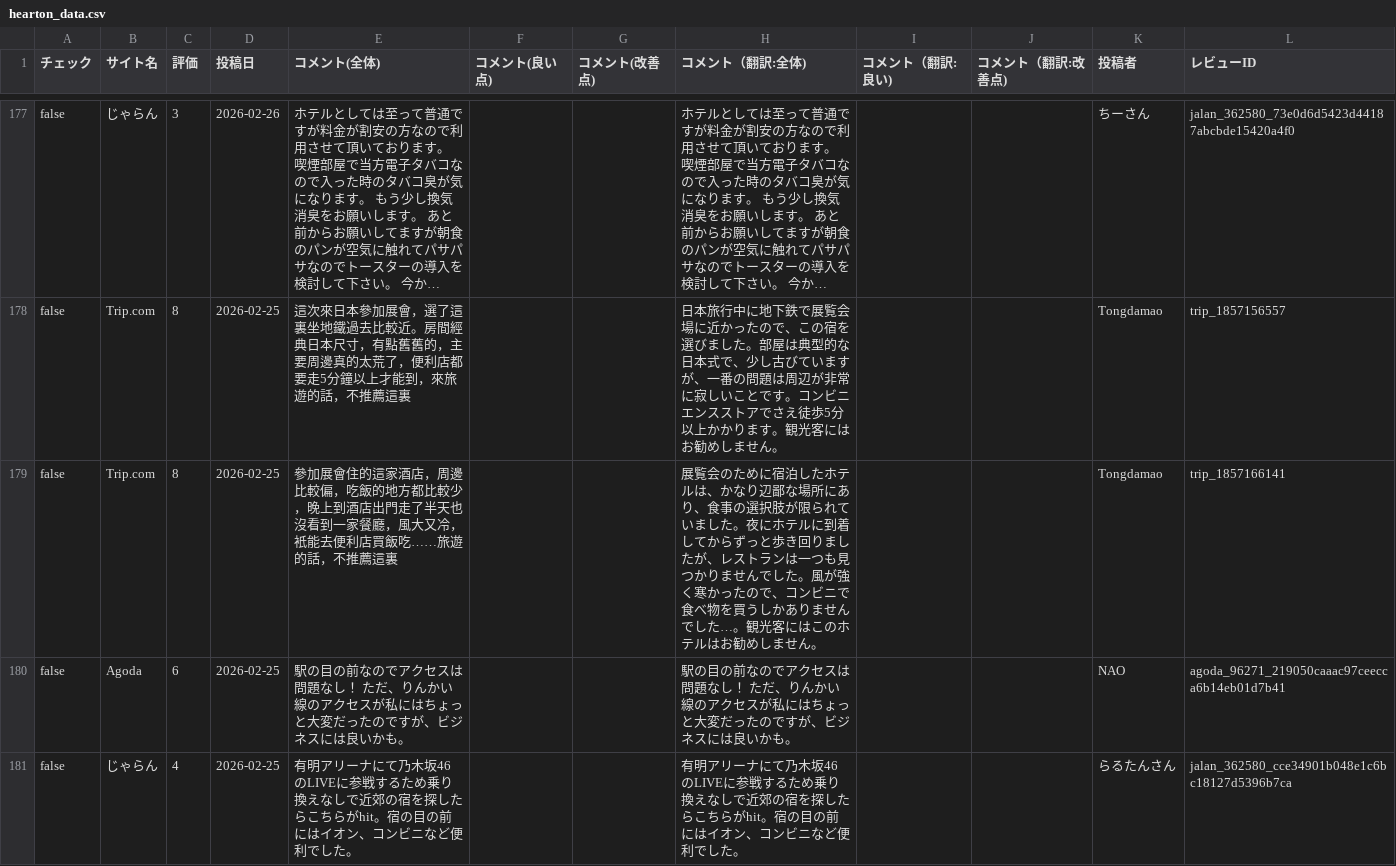
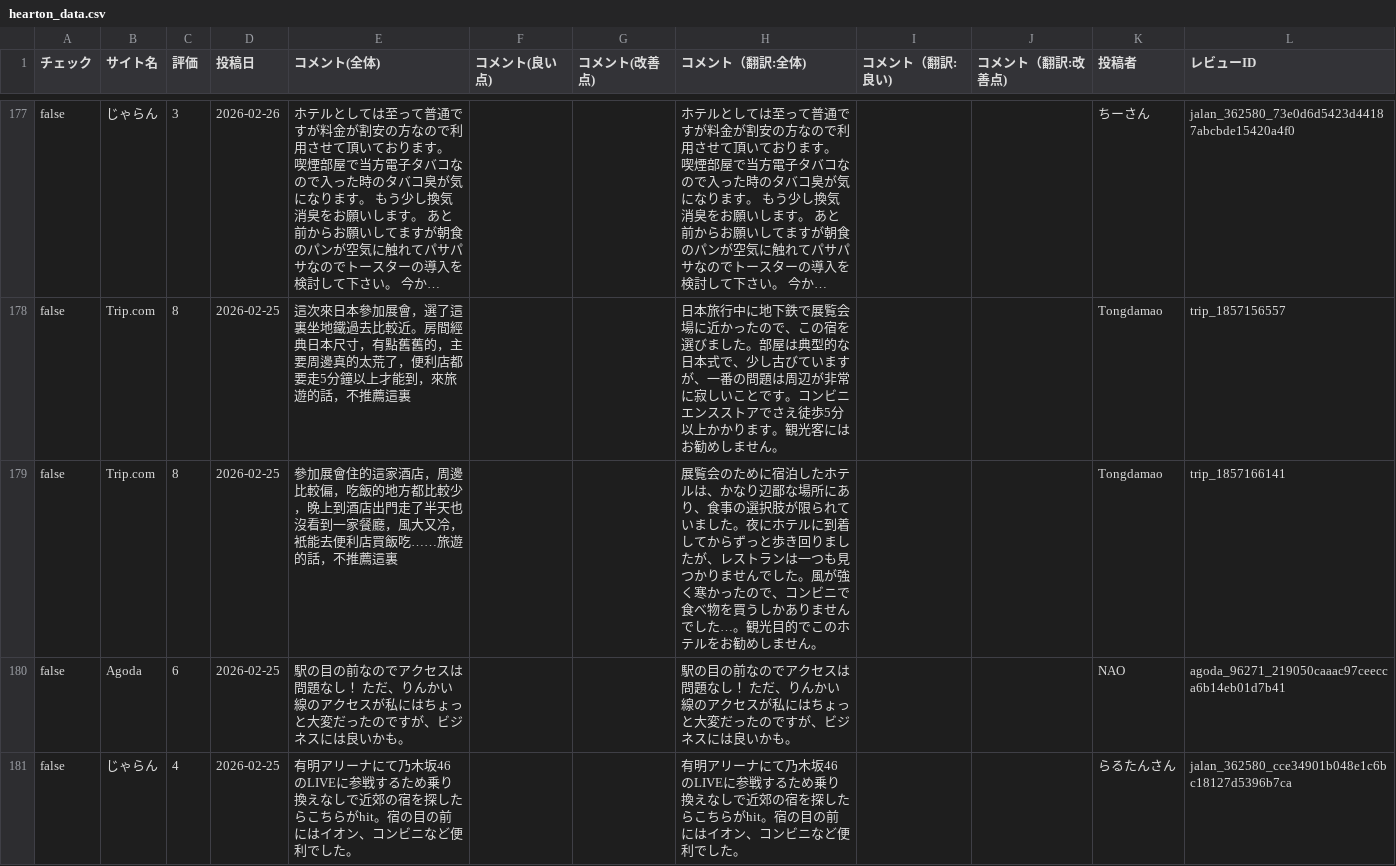
Before and after one commit to TAKAHASHIMITSUGU329/primechange-portal, a CSV file: データ/ホテル口コミデータ/hearton_data.csv, drawn as a sheet; only a part is shown, gaps mark what is left out; long unchanged cells end in …; the diff covers the shown part only; the diff names each change by its address in the sheet, - before the commit and + after, or states it on an @@ line.

```diff
--- a/データ/ホテル口コミデータ/hearton_data.csv
+++ b/データ/ホテル口コミデータ/hearton_data.csv
-H179 (コメント（翻訳:全体)): ……。観光客にはこのホテルはお勧めし…
+H179 (コメント（翻訳:全体)): ……。観光目的でこのホテルをお勧めし…
```
Also changed, not shown: 11 edited cells elsewhere in this file, データ/ホテル口コミデータ/chisan_data_converted.csv, データ/ホテル口コミデータ/comfort_era_higashikanda_data.csv, 32 other files.
